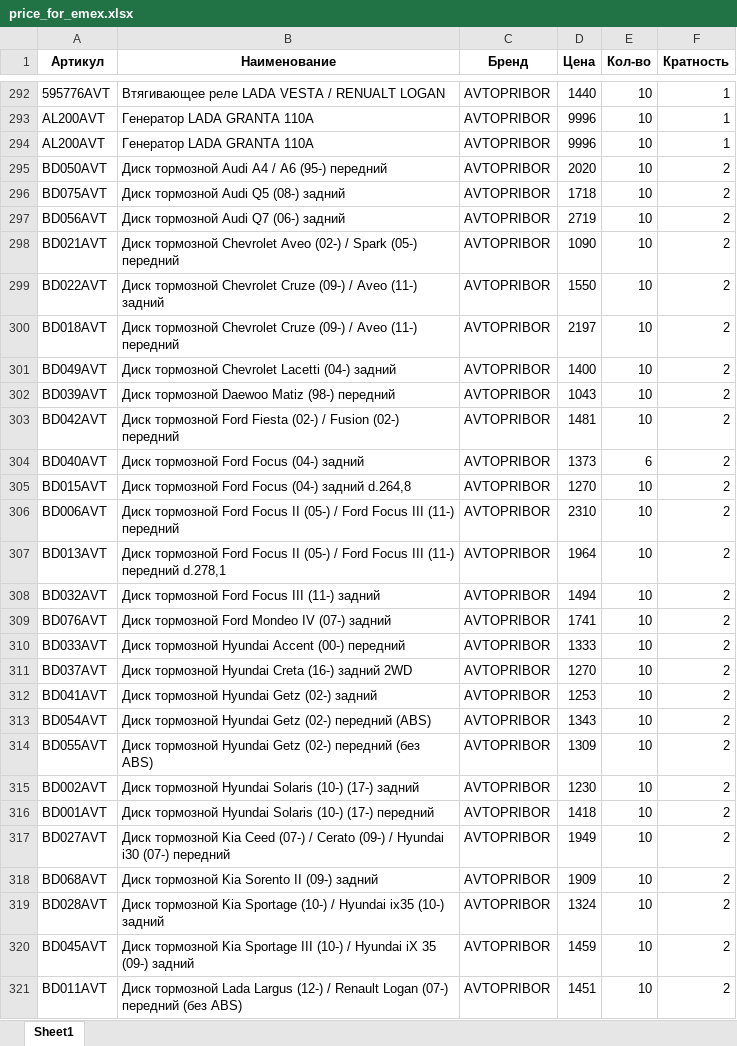
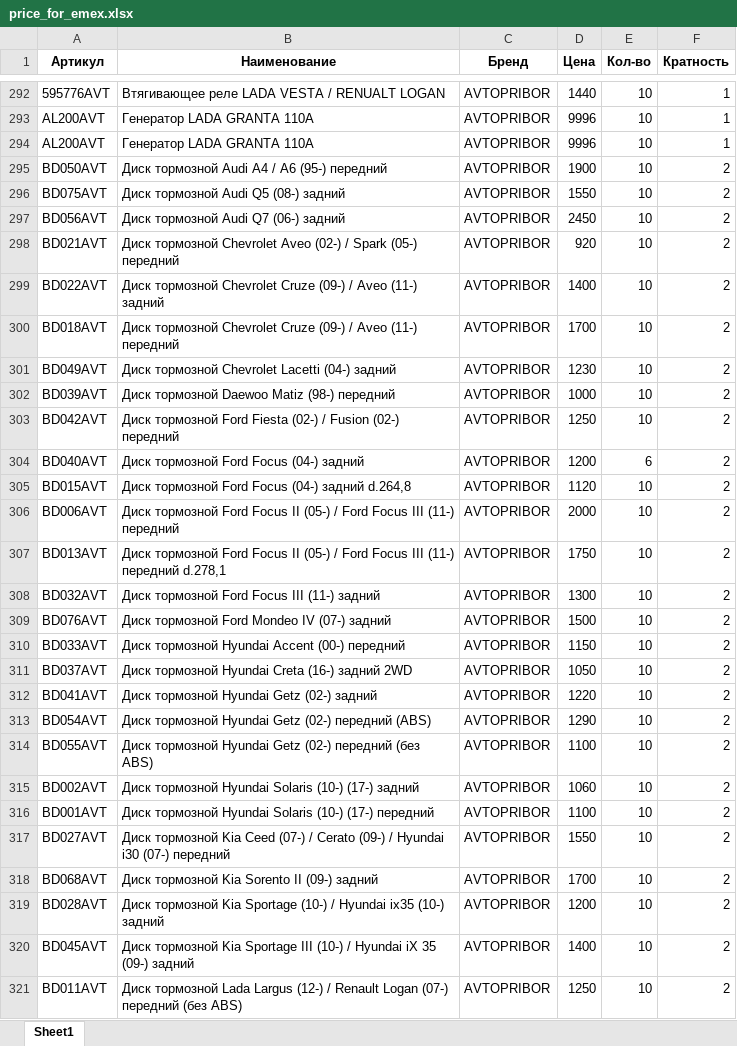
Before and after one commit to beton18/emex-co_project, an Excel workbook: price_for_emex.xlsx, sheet Sheet1, drawn as a sheet; only a part is shown, gaps mark what is left out; values as stored, in another font and other column widths than the file's, no borders; the diff covers the shown part only; the diff names each change by its address in the sheet, - before the commit and + after, or states it on an @@ line.

```diff
--- a/price_for_emex.xlsx (sheet Sheet1)
+++ b/price_for_emex.xlsx (sheet Sheet1)
-D295 (Цена): 2020
+D295 (Цена): 1900
-D296 (Цена): 1718
+D296 (Цена): 1550
-D297 (Цена): 2719
+D297 (Цена): 2450
-D298 (Цена): 1090
+D298 (Цена): 920
-D299 (Цена): 1550
+D299 (Цена): 1400
-D300 (Цена): 2197
+D300 (Цена): 1700
-D301 (Цена): 1400
+D301 (Цена): 1230
-D302 (Цена): 1043
+D302 (Цена): 1000
-D303 (Цена): 1481
+D303 (Цена): 1250
-D304 (Цена): 1373
+D304 (Цена): 1200
-D305 (Цена): 1270
+D305 (Цена): 1120
-D306 (Цена): 2310
+D306 (Цена): 2000
-D307 (Цена): 1964
+D307 (Цена): 1750
-D308 (Цена): 1494
+D308 (Цена): 1300
-D309 (Цена): 1741
+D309 (Цена): 1500
-D310 (Цена): 1333
+D310 (Цена): 1150
-D311 (Цена): 1270
+D311 (Цена): 1050
-D312 (Цена): 1253
+D312 (Цена): 1220
-D313 (Цена): 1343
+D313 (Цена): 1290
-D314 (Цена): 1309
+D314 (Цена): 1100
-D315 (Цена): 1230
+D315 (Цена): 1060
-D316 (Цена): 1418
+D316 (Цена): 1100
-D317 (Цена): 1949
+D317 (Цена): 1550
-D318 (Цена): 1909
+D318 (Цена): 1700
-D319 (Цена): 1324
+D319 (Цена): 1200
-D320 (Цена): 1459
+D320 (Цена): 1400
-D321 (Цена): 1451
+D321 (Цена): 1250
```
Also changed, not shown: 28 added rows, 21 removed rows and 91 edited cells elsewhere in this sheet.
